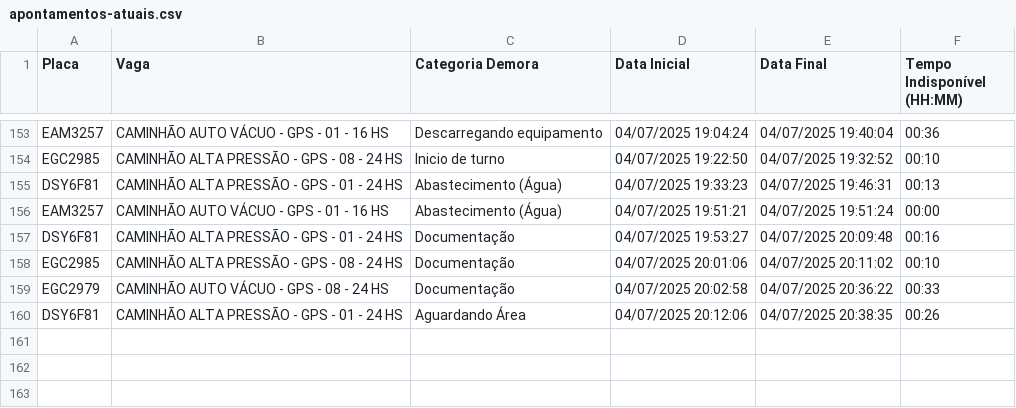
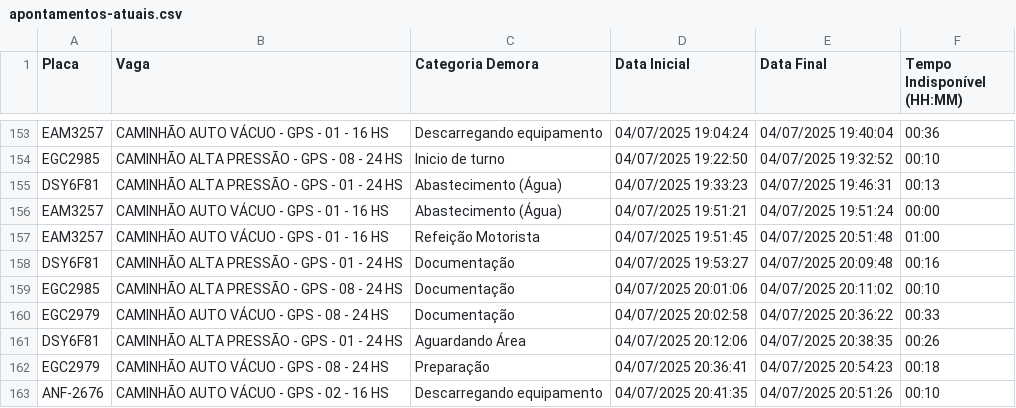
Before and after one commit to GrupoGps-Mecanizada/Apontamento-Dos-Tablets, a CSV file: data/apontamentos-atuais.csv, drawn as a sheet; only a part is shown, gaps mark what is left out; the diff names each change by its address in the sheet, - before the commit and + after, or states it on an @@ line.

Commit message:
🔄 Auto v3.3 - Refresh: 104 | Data: 97 - 04/07/2025, 20:56:58

```diff
--- a/data/apontamentos-atuais.csv
+++ b/data/apontamentos-atuais.csv
+row 157: EAM3257 | CAMINHÃO AUTO VÁCUO - GPS - 01 - 16 HS | Refeição Motorista | 04/07/2025 19:51:45 | 04/07/2025 20:51:48 | 01:00
+row 162: EGC2979 | CAMINHÃO AUTO VÁCUO - GPS - 08 - 24 HS | Preparação | 04/07/2025 20:36:41 | 04/07/2025 20:54:23 | 00:18
+row 163: ANF-2676 | CAMINHÃO AUTO VÁCUO - GPS - 02 - 16 HS | Descarregando equipamento | 04/07/2025 20:41:35 | 04/07/2025 20:51:26 | 00:10
```
